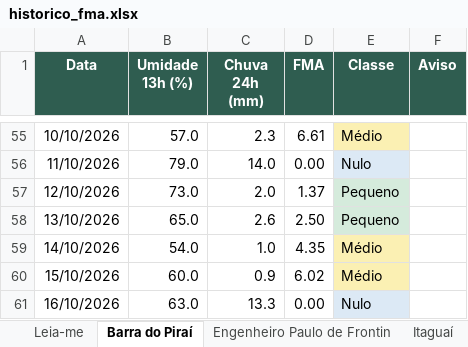
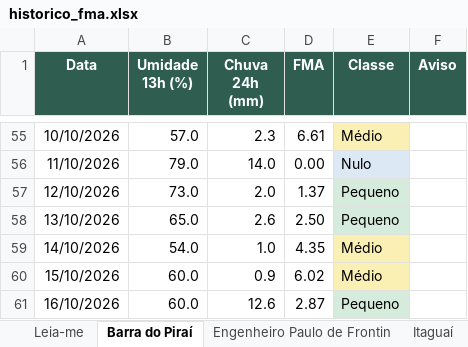
Before and after one commit to kovalsykib/painel-fma, an Excel workbook: docs/historico_fma.xlsx, sheet Barra do Piraí, drawn as a sheet; only a part is shown, gaps mark what is left out; values as stored, in another font and other column widths than the file's, no borders; the diff names each change by its address in the sheet, - before the commit and + after, or states it on an @@ line.

```diff
--- a/docs/historico_fma.xlsx (sheet Barra do Piraí)
+++ b/docs/historico_fma.xlsx (sheet Barra do Piraí)
-B61 (Umidade 13h (%)): 63.0
+B61 (Umidade 13h (%)): 60.0
-C61 (Chuva 24h (mm)): 13.3
+C61 (Chuva 24h (mm)): 12.6
-D61 (FMA): 0.00
+D61 (FMA): 2.87
-E61 (Classe): Nulo
+E61 (Classe): Pequeno
-E61 fill: #DCE9F5
+E61 fill: #D5EBDC
```
Also changed, not shown: sheet Rio de Janeiro, sheet Engenheiro Paulo de Frontin, sheet Mendes, sheet Paracambi, sheet Piraí, sheet Rio Claro, 9 more sheets, 33 other files.
